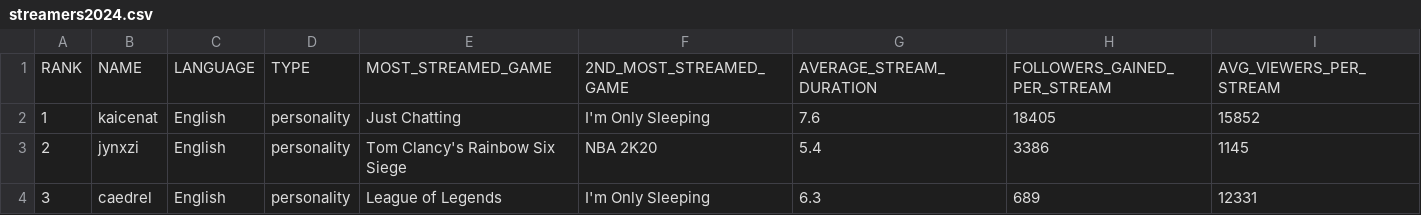
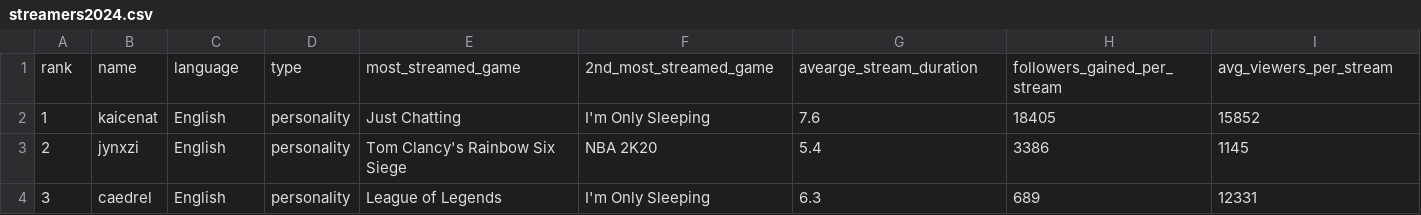
Before and after one commit to codedex-io/projects, a CSV file: projects/analyze-twitch-data-with-sqlite/streamers2024.csv, drawn as a sheet; only a part is shown; removed rows and columns are numbered as before the commit, all else as after; rows hold the shown columns only; the diff names each change by its address in the sheet, - before the commit and + after, or states it on an @@ line.

Commit message:
Update streamers2024.csv

```diff
--- a/projects/analyze-twitch-data-with-sqlite/streamers2024.csv
+++ b/projects/analyze-twitch-data-with-sqlite/streamers2024.csv
-row 1: RANK | NAME | LANGUAGE | TYPE | MOST_STREAMED_GAME | 2ND_MOST_STREAMED_GAME | AVERAGE_STREAM_DURATION | FOLLOWERS_GAINED_PER_STREAM | AVG_VIEWERS_PER_STREAM
+row 1: rank | name | language | type | most_streamed_game | 2nd_most_streamed_game | avearge_stream_duration | followers_gained_per_stream | avg_viewers_per_stream
```
